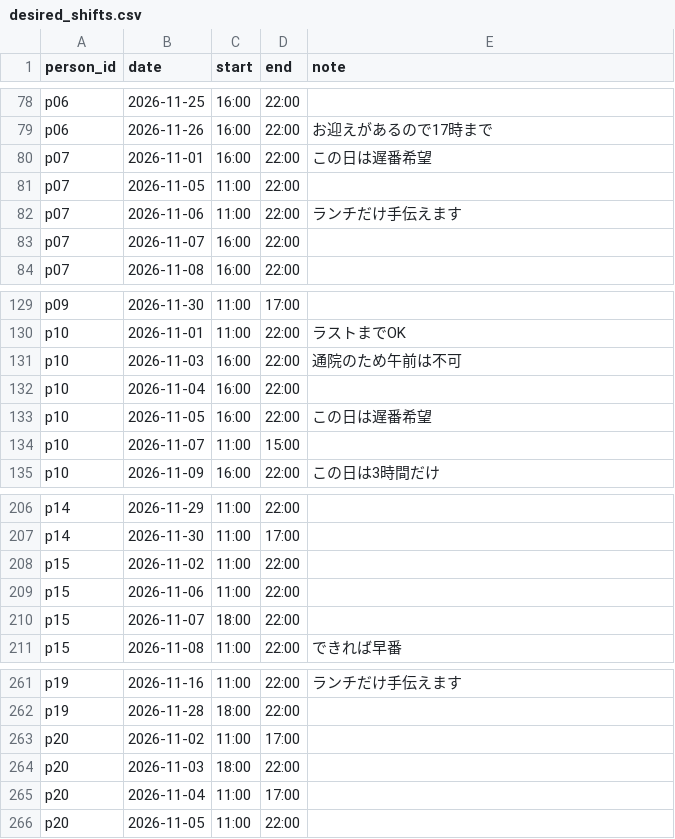
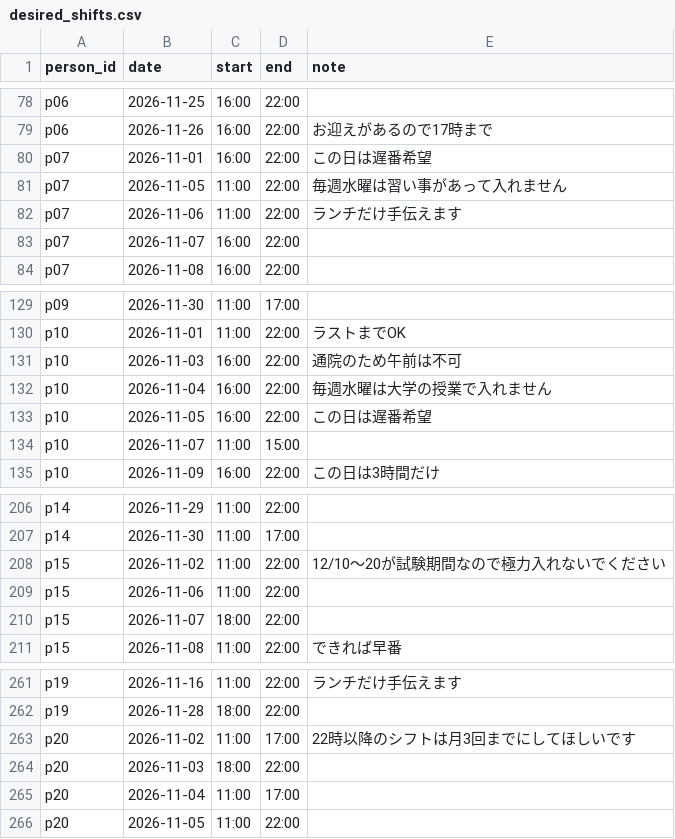
Before and after one commit to tsunamayo723/hackathon-constraint-agent, a CSV file: data/sample/pattern_b_restaurant/desired_shifts.csv, drawn as a sheet; only a part is shown, gaps mark what is left out.

```diff
--- a/data/sample/pattern_b_restaurant/desired_shifts.csv
+++ b/data/sample/pattern_b_restaurant/desired_shifts.csv
@@ -80,3 +80,3 @@ p06,2026-11-26,16:00,22:00,お迎えがあるので17時まで
 p07,2026-11-01,16:00,22:00,この日は遅番希望
-p07,2026-11-05,11:00,22:00,
+p07,2026-11-05,11:00,22:00,毎週水曜は習い事があって入れません
 p07,2026-11-06,11:00,22:00,ランチだけ手伝えます
@@ -131,3 +131,3 @@ p10,2026-11-01,11:00,22:00,ラストまでOK
 p10,2026-11-03,16:00,22:00,通院のため午前は不可
-p10,2026-11-04,16:00,22:00,
+p10,2026-11-04,16:00,22:00,毎週水曜は大学の授業で入れません
 p10,2026-11-05,16:00,22:00,この日は遅番希望
@@ -207,3 +207,3 @@ p14,2026-11-29,11:00,22:00,
 p14,2026-11-30,11:00,17:00,
-p15,2026-11-02,11:00,22:00,
+p15,2026-11-02,11:00,22:00,12/10〜20が試験期間なので極力入れないでください
 p15,2026-11-06,11:00,22:00,
@@ -262,3 +262,3 @@ p19,2026-11-16,11:00,22:00,ランチだけ手伝えます
 p19,2026-11-28,18:00,22:00,
-p20,2026-11-02,11:00,17:00,
+p20,2026-11-02,11:00,17:00,22時以降のシフトは月3回までにしてほしいです
 p20,2026-11-03,18:00,22:00,
```
Also changed, not shown: 1 other file.
